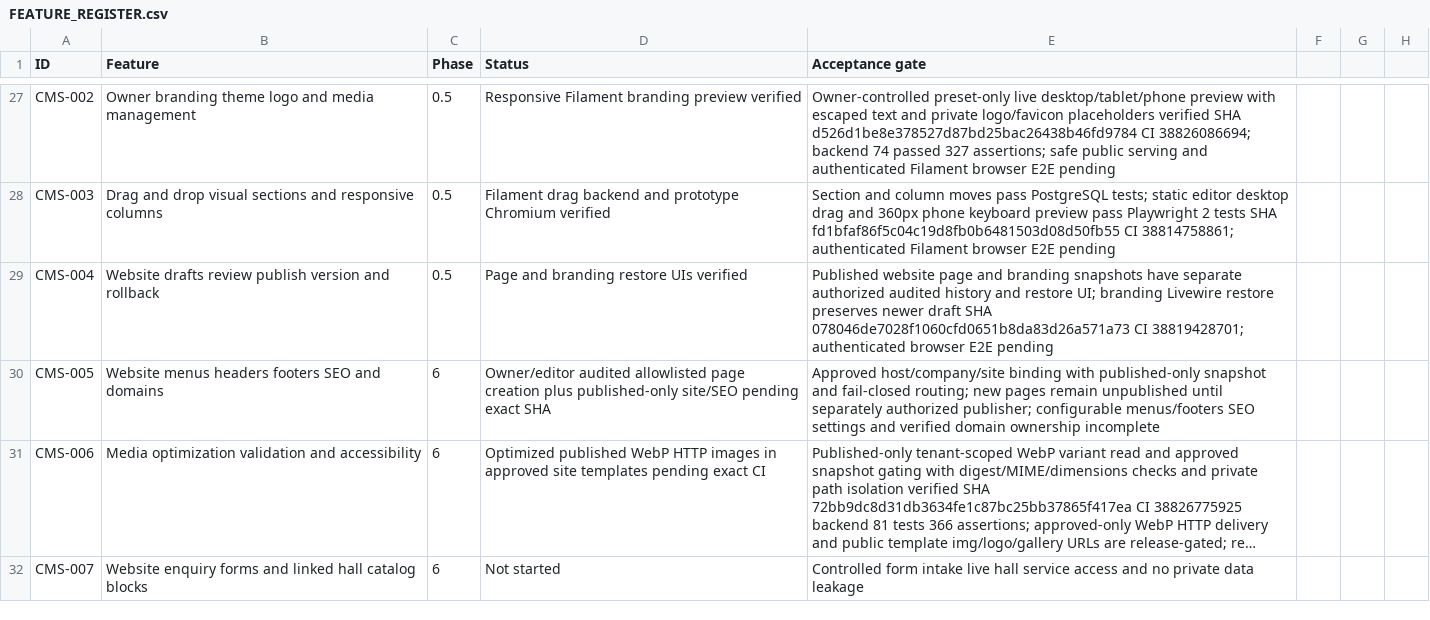
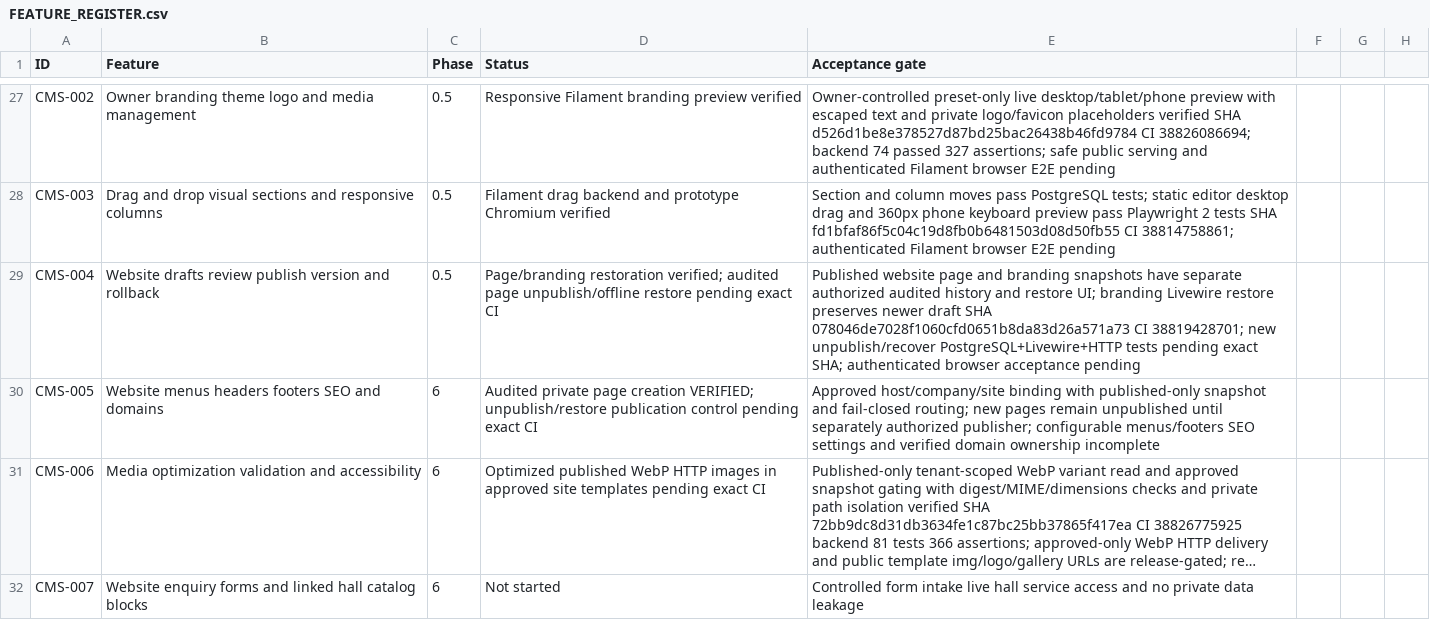
Before and after one commit to yasirskhan/Zargul-Silver-Marquee, a CSV file: docs/FEATURE_REGISTER.csv, drawn as a sheet; only a part is shown, gaps mark what is left out; long unchanged cells end in …; the diff names each change by its address in the sheet, - before the commit and + after, or states it on an @@ line.

Commit message:
CMS: audited take-offline and restore of published website pages

```diff
--- a/docs/FEATURE_REGISTER.csv
+++ b/docs/FEATURE_REGISTER.csv
-D29 (Status): Page and branding restore UIs verified
+D29 (Status): Page/branding restoration verified; audited page unpublish/offline restore pending exact CI
-E29 (Acceptance gate): …CI 38819428701; authenticated browser E2E pending
+E29 (Acceptance gate): …CI 38819428701; new unpublish/recover PostgreSQL+Livewire+HTTP tests pending exact SHA; authenticated browser acceptance pending
-D30 (Status): Owner/editor audited allowlisted page creation plus published-only site/SEO pending exact SHA
+D30 (Status): Audited private page creation VERIFIED; unpublish/restore publication control pending exact CI
```
Also changed, not shown: 7 other files.
